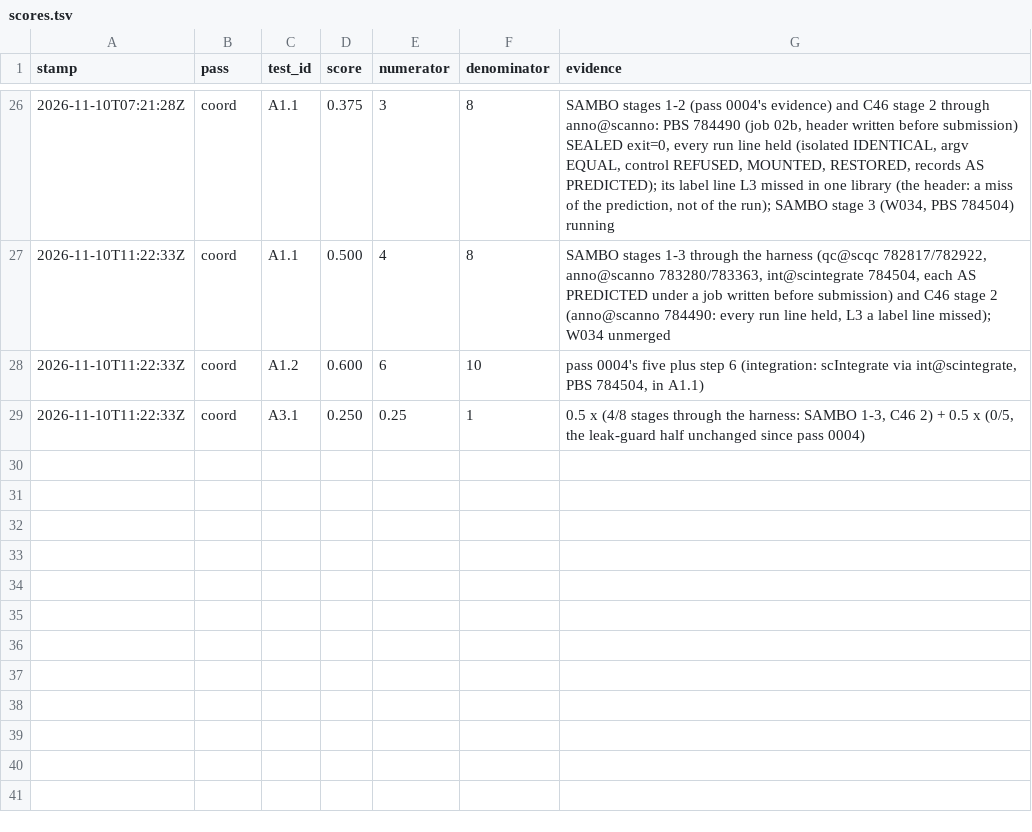
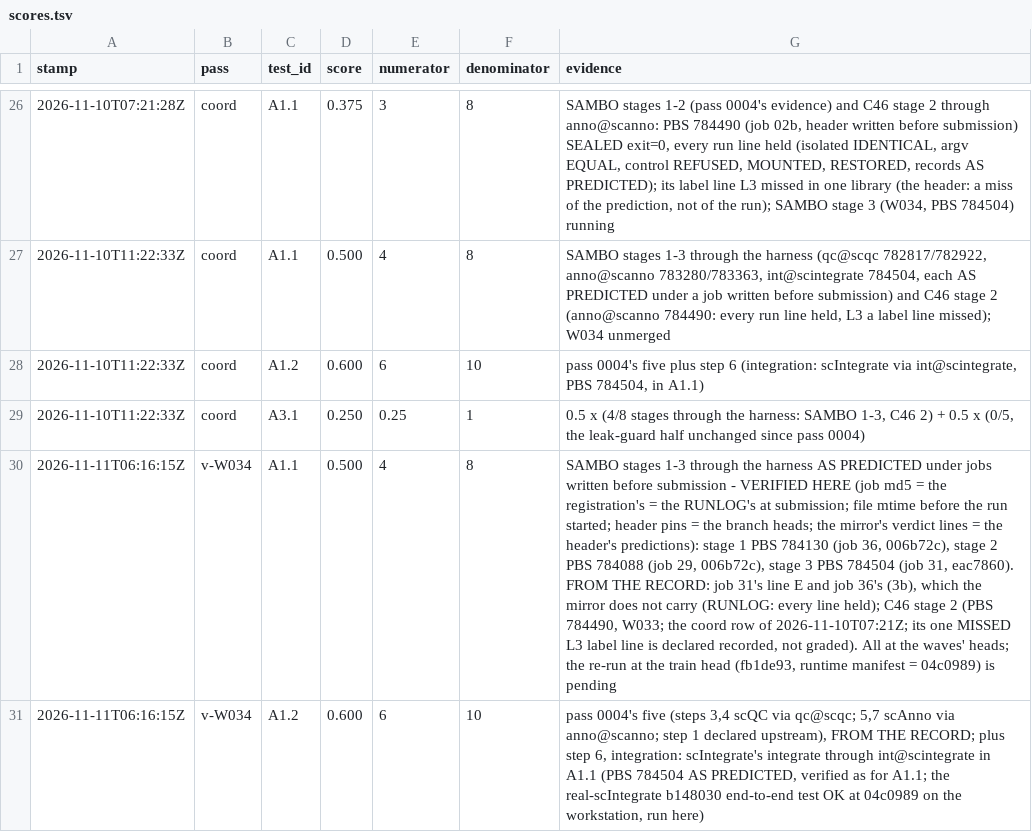
Before and after one commit to JiaenLin/single-cell-harness, a TSV file: autodev/ledger/scores.tsv, drawn as a sheet; only a part is shown, gaps mark what is left out; the diff covers the shown part only; the diff names each change by its address in the sheet, - before the commit and + after, or states it on an @@ line.

```diff
--- a/autodev/ledger/scores.tsv
+++ b/autodev/ledger/scores.tsv
+row 30: 2026-11-11T06:16:15Z | v-W034 | A1.1 | 0.500 | 4 | 8 | SAMBO stages 1-3 through the harness AS PREDICTED under jobs written before submission - VERIFIED HERE (job md5 = the registration's = the RUNLOG's at submission; file mtime before the run started; header pins = the branch heads; the mirror's verdict lines = the header's predictions): stage 1 PBS 784130 (job 36, 006b72c), stage 2 PBS 784088 (job 29, 006b72c), stage 3 PBS 784504 (job 31, eac7860). FROM THE RECORD: job 31's line E and job 36's (3b), which the mirror does not carry (RUNLOG: every line held); C46 stage 2 (PBS 784490, W033; the coord row of 2026-11-10T07:21Z; its one MISSED L3 label line is declared recorded, not graded). All at the waves' heads; the re-run at the train head (fb1de93, runtime manifest = 04c0989) is pending
+row 31: 2026-11-11T06:16:15Z | v-W034 | A1.2 | 0.600 | 6 | 10 | pass 0004's five (steps 3,4 scQC via qc@scqc; 5,7 scAnno via anno@scanno; step 1 declared upstream), FROM THE RECORD; plus step 6, integration: scIntegrate's integrate through int@scintegrate in A1.1 (PBS 784504 AS PREDICTED, verified as for A1.1; the real-scIntegrate b148030 end-to-end test OK at 04c0989 on the workstation, run here)
```
Also changed, not shown: 2 added rows elsewhere in this file, autodev/ledger/waves.tsv, 3 other files.
